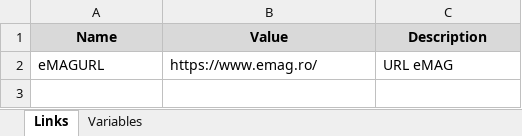
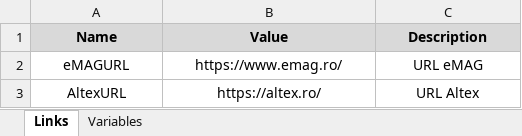
Before and after one commit to alexdn7/RPA-Project, an Excel workbook: Config.xlsx, sheet Links, drawn as a sheet; values as stored, in another font and other column widths than the file's, no borders; the diff names each change by its address in the sheet, - before the commit and + after, or states it on an @@ line.

```diff
--- a/Config.xlsx (sheet Links)
+++ b/Config.xlsx (sheet Links)
-A2:C2 alignment: left
+A2:C2 alignment: center
+row 3: AltexURL | https://altex.ro/ | URL Altex
```
Also changed, not shown: sheet Variables, Products.xlsx, 18 other files.
